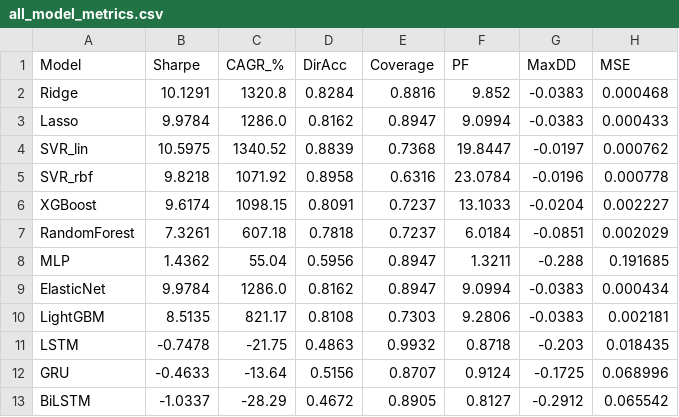
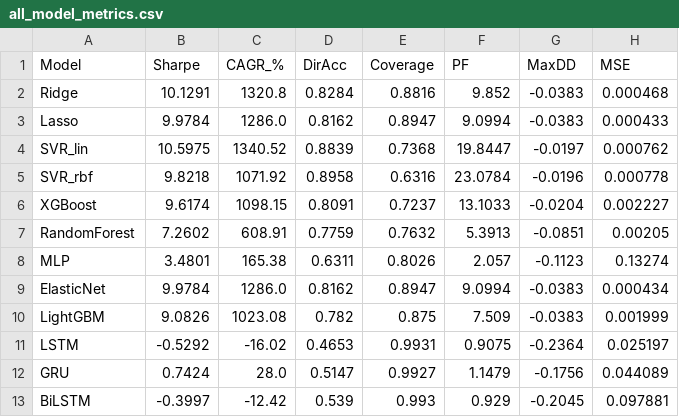
Before and after one commit to Jintao-Xu/Market_predictor, a CSV file: gold_prediction/results/all_model_metrics.csv, drawn as a sheet.

```diff
--- a/gold_prediction/results/all_model_metrics.csv
+++ b/gold_prediction/results/all_model_metrics.csv
@@ -6,8 +6,8 @@ SVR_rbf,9.8218,1071.92,0.8958,0.6316,23.0784,-0.0196,0.000778
 XGBoost,9.6174,1098.15,0.8091,0.7237,13.1033,-0.0204,0.002227
-RandomForest,7.3261,607.18,0.7818,0.7237,6.0184,-0.0851,0.002029
-MLP,1.4362,55.04,0.5956,0.8947,1.3211,-0.288,0.191685
+RandomForest,7.2602,608.91,0.7759,0.7632,5.3913,-0.0851,0.00205
+MLP,3.4801,165.38,0.6311,0.8026,2.057,-0.1123,0.13274
 ElasticNet,9.9784,1286.0,0.8162,0.8947,9.0994,-0.0383,0.000434
-LightGBM,8.5135,821.17,0.8108,0.7303,9.2806,-0.0383,0.002181
-LSTM,-0.7478,-21.75,0.4863,0.9932,0.8718,-0.203,0.018435
-GRU,-0.4633,-13.64,0.5156,0.8707,0.9124,-0.1725,0.068996
-BiLSTM,-1.0337,-28.29,0.4672,0.8905,0.8127,-0.2912,0.065542
+LightGBM,9.0826,1023.08,0.782,0.875,7.509,-0.0383,0.001999
+LSTM,-0.5292,-16.02,0.4653,0.9931,0.9075,-0.2364,0.025197
+GRU,0.7424,28.0,0.5147,0.9927,1.1479,-0.1756,0.044089
+BiLSTM,-0.3997,-12.42,0.539,0.993,0.929,-0.2045,0.097881
```
Also changed, not shown: 11 other files.
